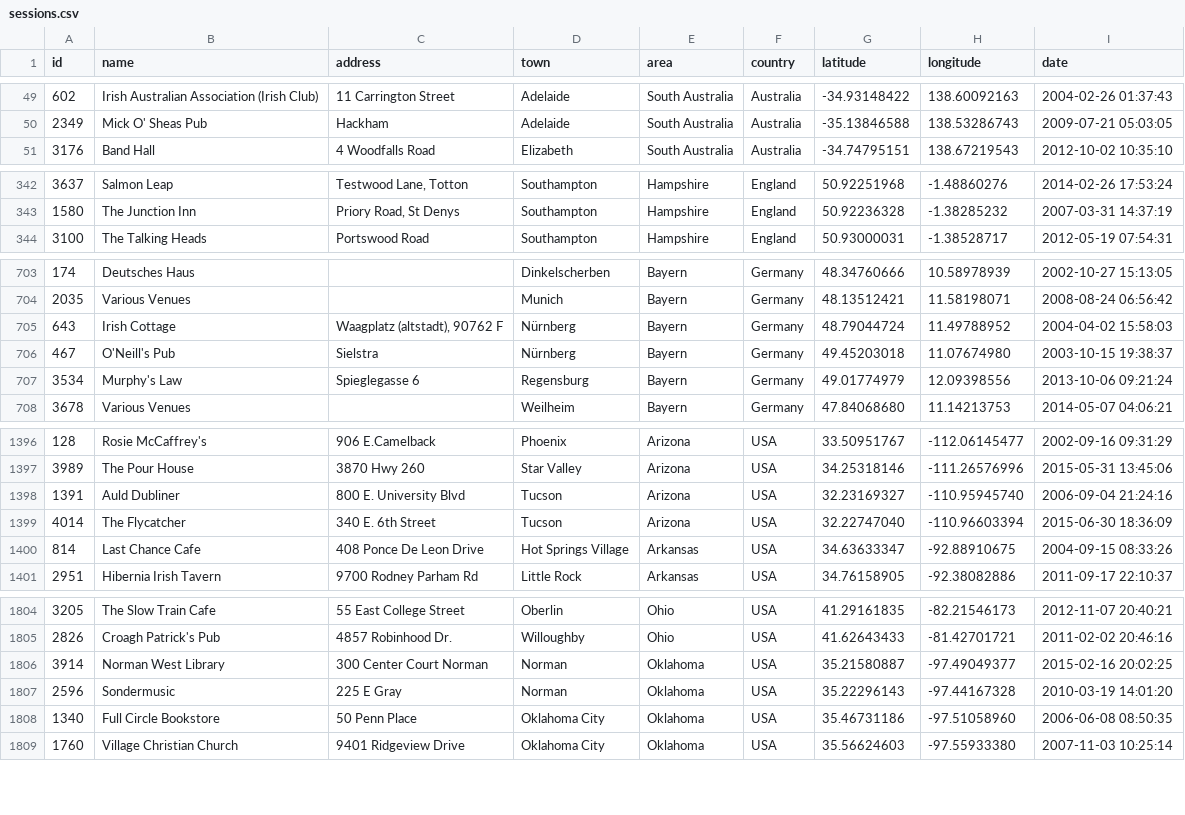
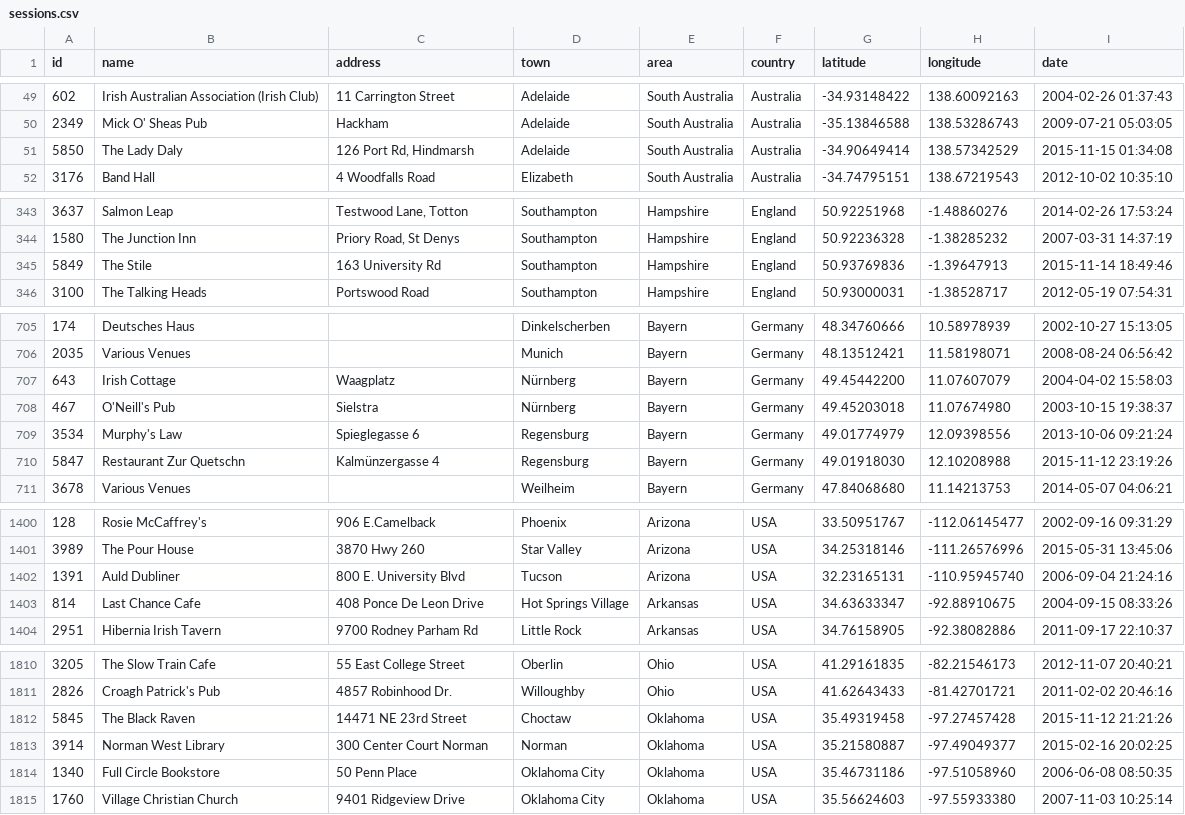
Before and after one commit to adactio/TheSession-data, a CSV file: csv/sessions.csv, drawn as a sheet; only a part is shown, gaps mark what is left out; the diff covers the shown part only.

Commit message:
Latest data dump

```diff
--- a/csv/sessions.csv
+++ b/csv/sessions.csv
@@ -50,2 +50,3 @@
 2349,"Mick O' Sheas Pub","Hackham","Adelaide","South Australia","Australia",-35.13846588,138.53286743,"2009-07-21 05:03:05"
+5850,"The Lady Daly","126 Port Rd, Hindmarsh","Adelaide","South Australia","Australia",-34.90649414,138.57342529,"2015-11-15 01:34:08"
 3176,"Band Hall","4 Woodfalls Road","Elizabeth","South Australia","Australia",-34.74795151,138.67219543,"2012-10-02 10:35:10"
@@ -343,2 +344,3 @@
 1580,"The Junction Inn","Priory Road, St Denys","Southampton","Hampshire","England",50.92236328,-1.38285232,"2007-03-31 14:37:19"
+5849,"The Stile","163 University Rd","Southampton","Hampshire","England",50.93769836,-1.39647913,"2015-11-14 18:49:46"
 3100,"The Talking Heads","Portswood Road","Southampton","Hampshire","England",50.93000031,-1.38528717,"2012-05-19 07:54:31"
@@ -704,5 +706,6 @@
 2035,"Various Venues","","Munich","Bayern","Germany",48.13512421,11.58198071,"2008-08-24 06:56:42"
-643,"Irish Cottage","Waagplatz (altstadt), 90762 F","Nürnberg","Bayern","Germany",48.79044724,11.49788952,"2004-04-02 15:58:03"
+643,"Irish Cottage","Waagplatz","Nürnberg","Bayern","Germany",49.45442200,11.07607079,"2004-04-02 15:58:03"
 467,"O'Neill's Pub","Sielstra","Nürnberg","Bayern","Germany",49.45203018,11.07674980,"2003-10-15 19:38:37"
 3534,"Murphy's Law","Spieglegasse 6","Regensburg","Bayern","Germany",49.01774979,12.09398556,"2013-10-06 09:21:24"
+5847,"Restaurant Zur Quetschn","Kalmünzergasse 4","Regensburg","Bayern","Germany",49.01918030,12.10208988,"2015-11-12 23:19:26"
 3678,"Various Venues","","Weilheim","Bayern","Germany",47.84068680,11.14213753,"2014-05-07 04:06:21"
@@ -1397,4 +1401,3 @@
 3989,"The Pour House","3870 Hwy 260","Star Valley","Arizona","USA",34.25318146,-111.26576996,"2015-05-31 13:45:06"
-1391,"Auld Dubliner","800 E. University Blvd","Tucson","Arizona","USA",32.23169327,-110.95945740,"2006-09-04 21:24:16"
-4014,"The Flycatcher","340 E. 6th Street","Tucson","Arizona","USA",32.22747040,-110.96603394,"2015-06-30 18:36:09"
+1391,"Auld Dubliner","800 E. University Blvd","Tucson","Arizona","USA",32.23165131,-110.95945740,"2006-09-04 21:24:16"
 814,"Last Chance Cafe","408 Ponce De Leon Drive","Hot Springs Village","Arkansas","USA",34.63633347,-92.88910675,"2004-09-15 08:33:26"
@@ -1805,4 +1811,4 @@
 2826,"Croagh Patrick's Pub","4857 Robinhood Dr.","Willoughby","Ohio","USA",41.62643433,-81.42701721,"2011-02-02 20:46:16"
+5845,"The Black Raven","14471 NE 23rd Street","Choctaw","Oklahoma","USA",35.49319458,-97.27457428,"2015-11-12 21:21:26"
 3914,"Norman West Library ","300 Center Court Norman","Norman","Oklahoma","USA",35.21580887,-97.49049377,"2015-02-16 20:02:25"
-2596,"Sondermusic","225 E Gray","Norman","Oklahoma","USA",35.22296143,-97.44167328,"2010-03-19 14:01:20"
 1340,"Full Circle Bookstore","50 Penn Place","Oklahoma City","Oklahoma","USA",35.46731186,-97.51058960,"2006-06-08 08:50:35"
```
Also changed, not shown: 5 added rows, 1 removed row, 2 moved rows and 8 edited cells elsewhere in this file, csv/events.csv, 1 other file.
